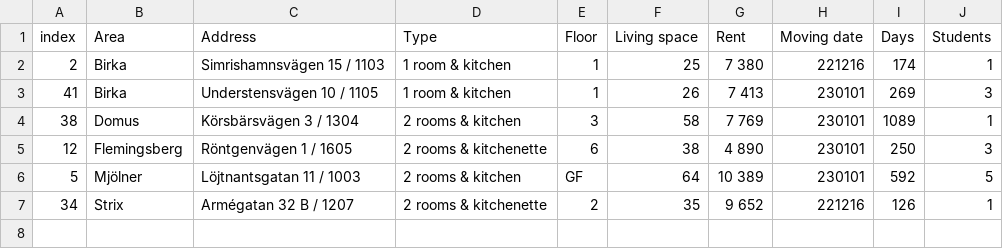
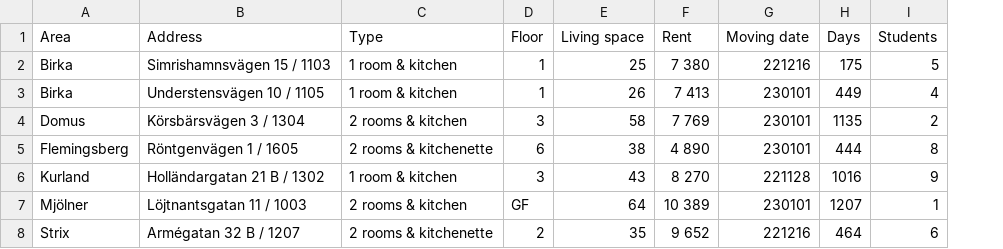
Before and after one commit to andaqu/sssb-scraper, a CSV file: previous_ideal.csv, drawn as a sheet; removed rows and columns are numbered as before the commit, all else as after; the diff names each change by its address in the sheet, - before the commit and + after, or states it on an @@ line.

Commit message:
filtering changes, sending new changes table, clickable addresses, and commenting

```diff
--- a/previous_ideal.csv
+++ b/previous_ideal.csv
-column A (index), rows 2-7: 2 | 41 | 38 | 12 | 5 | 34
-H2 (Days): 174
+H2 (Days): 175
-I2 (Students): 1
+I2 (Students): 5
-H3 (Days): 269
+H3 (Days): 449
-I3 (Students): 3
+I3 (Students): 4
-H4 (Days): 1089
+H4 (Days): 1135
-I4 (Students): 1
+I4 (Students): 2
-H5 (Days): 250
+H5 (Days): 444
-I5 (Students): 3
+I5 (Students): 8
+row 6: Kurland | Holländargatan 21 B / 1302 | 1 room & kitchen | 3 | 43 | 8 270 | 221128 | 1016 | 9
-H7 (Days): 592
+H7 (Days): 1207
-I7 (Students): 5
+I7 (Students): 1
-H8 (Days): 126
+H8 (Days): 464
-I8 (Students): 1
+I8 (Students): 6
```
Also changed, not shown: 2 other files.
